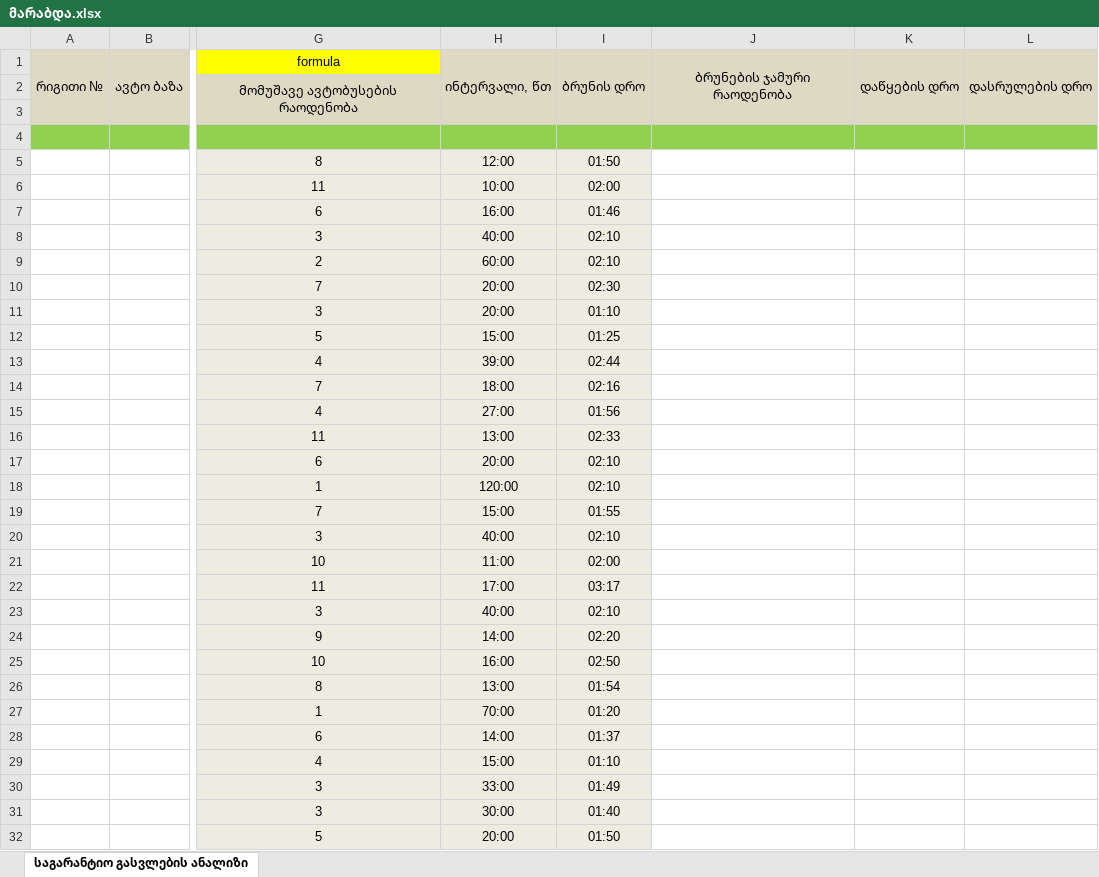
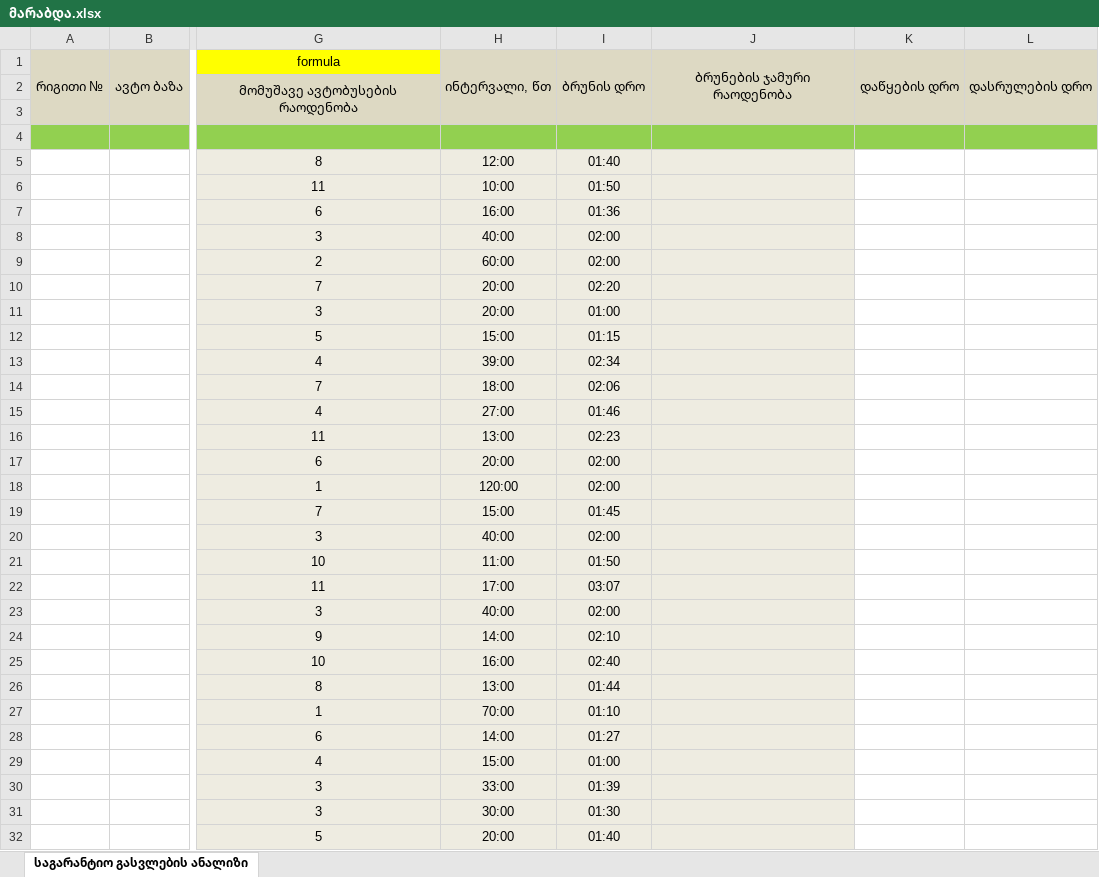
Before and after one commit to boxm16/berishvili, an Excel workbook: downloads/მარაბდა.xlsx, sheet საგარანტიო გასვლების ანალიზი, drawn as a sheet; only a part is shown, gaps mark what is left out; values as stored, in another font and other column widths than the file's, no borders; the diff covers the shown part only; the diff names each change by its address in the sheet, - before the commit and + after, or states it on an @@ line.

```diff
--- a/downloads/მარაბდა.xlsx (sheet საგარანტიო გასვლების ანალიზი)
+++ b/downloads/მარაბდა.xlsx (sheet საგარანტიო გასვლების ანალიზი)
-I5: 01:50
+I5: 01:40
-J5:J32 fill: none
+J5:J32 fill: #EEECE1
-I6: 02:00
+I6: 01:50
-I7: 01:46
+I7: 01:36
-I8:I9: 02:10
+I8:I9: 02:00
-I10: 02:30
+I10: 02:20
-I11: 01:10
+I11: 01:00
-I12: 01:25
+I12: 01:15
-I13: 02:44
+I13: 02:34
-I14: 02:16
+I14: 02:06
-I15: 01:56
+I15: 01:46
-I16: 02:33
+I16: 02:23
-I17:I18: 02:10
+I17:I18: 02:00
-I19: 01:55
+I19: 01:45
-I20: 02:10
+I20: 02:00
-I21: 02:00
+I21: 01:50
-I22: 03:17
+I22: 03:07
-I23: 02:10
+I23: 02:00
-I24: 02:20
+I24: 02:10
-I25: 02:50
+I25: 02:40
-I26: 01:54
+I26: 01:44
-I27: 01:20
+I27: 01:10
-I28: 01:37
+I28: 01:27
-I29: 01:10
+I29: 01:00
-I30: 01:49
+I30: 01:39
-I31: 01:40
+I31: 01:30
-I32: 01:50
+I32: 01:40
```
Also changed, not shown: 83 edited cells and cell formats elsewhere in this sheet, downloads/asdasd.xlsx, downloads/ds.xlsx, 7 other files.
